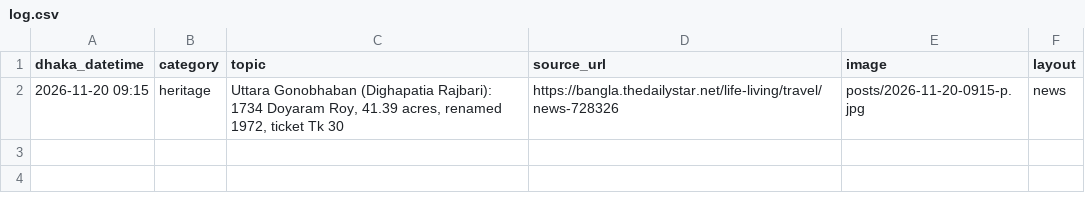
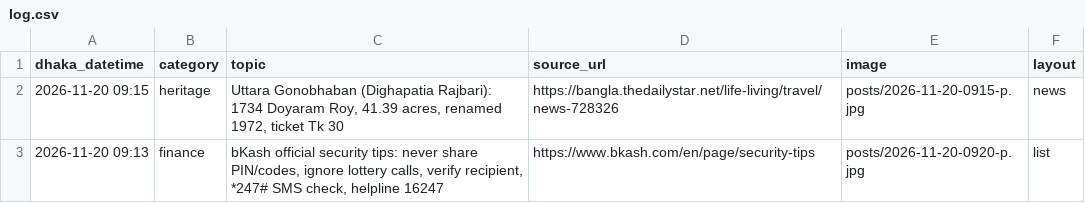
Before and after one commit to Rajibnt/codexnatore, a CSV file: ready/log.csv, drawn as a sheet; the diff names each change by its address in the sheet, - before the commit and + after, or states it on an @@ line.

```diff
--- a/ready/log.csv
+++ b/ready/log.csv
+row 3: 2026-11-20 09:13 | finance | bKash official security tips: never share PIN/codes, ignore lottery calls, verify recipient, *247# SMS check, helpline 16247 | https://www.bkash.com/en/page/security-tips | posts/2026-11-20-0920-p.jpg | list
```
Also changed, not shown: 3 other files.
